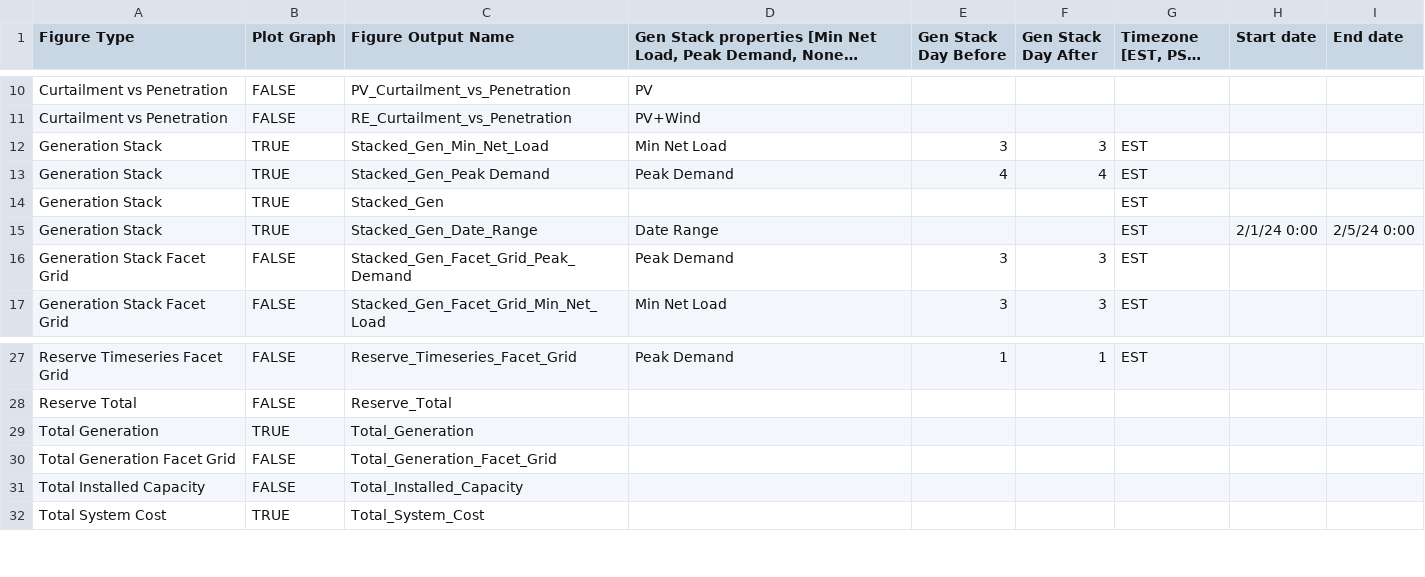
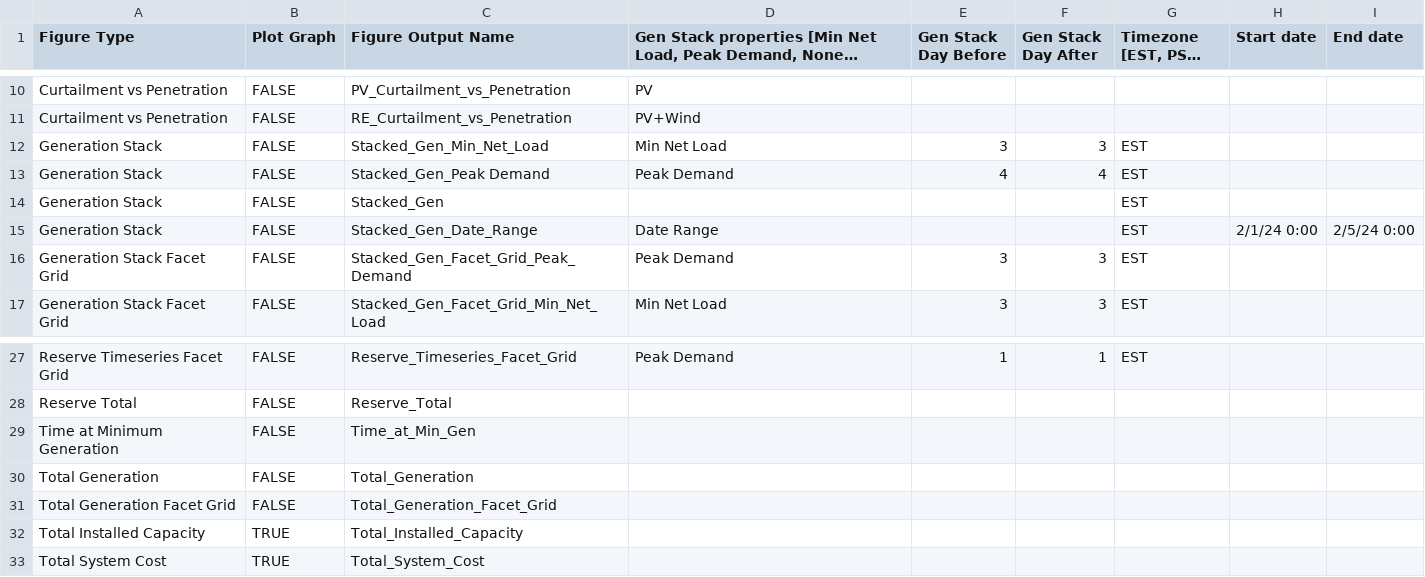
Before and after one commit to NREL/Marmot, a CSV file: Marmot_plot_select.csv, drawn as a sheet; only a part is shown, gaps mark what is left out; long unchanged cells end in ….

```diff
--- a/Marmot_plot_select.csv
+++ b/Marmot_plot_select.csv
@@ -11,6 +11,6 @@ Curtailment vs Penetration,FALSE,PV_Curtailment_vs_Penetration,PV,,,,,
 Curtailment vs Penetration,FALSE,RE_Curtailment_vs_Penetration,PV+Wind,,,,,
-Generation Stack,TRUE,Stacked_Gen_Min_Net_Load,Min Net Load,3,3,EST,,
-Generation Stack,TRUE,Stacked_Gen_Peak Demand,Peak Demand,4,4,EST,,
-Generation Stack,TRUE,Stacked_Gen,,,,EST,,
-Generation Stack,TRUE,Stacked_Gen_Date_Range,Date Range,,,EST,2/1/24 0:00,2/5/24 0:00
+Generation Stack,FALSE,Stacked_Gen_Min_Net_Load,Min Net Load,3,3,EST,,
+Generation Stack,FALSE,Stacked_Gen_Peak Demand,Peak Demand,4,4,EST,,
+Generation Stack,FALSE,Stacked_Gen,,,,EST,,
+Generation Stack,FALSE,Stacked_Gen_Date_Range,Date Range,,,EST,2/1/24 0:00,2/5/24 0:00
 Generation Stack Facet Grid,FALSE,Stacked_Gen_Facet_Grid_Peak_Demand,Peak Demand,3,3,EST,,
@@ -28,5 +28,6 @@ Reserve Timeseries Facet Grid,FALSE,Reserve_Timeseries_Facet_Grid,Peak Demand,1,
 Reserve Total,FALSE,Reserve_Total,,,,,,
-Total Generation,TRUE,Total_Generation ,,,,,,
+Time at Minimum Generation,FALSE,Time_at_Min_Gen,,,,,,
+Total Generation,FALSE,Total_Generation ,,,,,,
 Total Generation Facet Grid,FALSE,Total_Generation_Facet_Grid,,,,,,
-Total Installed Capacity,FALSE,Total_Installed_Capacity,,,,,,
+Total Installed Capacity,TRUE,Total_Installed_Capacity,,,,,,
 Total System Cost,TRUE,Total_System_Cost,,,,,,
```
Also changed, not shown: Marmot_user_defined_inputs.csv, plexos_properties.csv, 12 other files.
